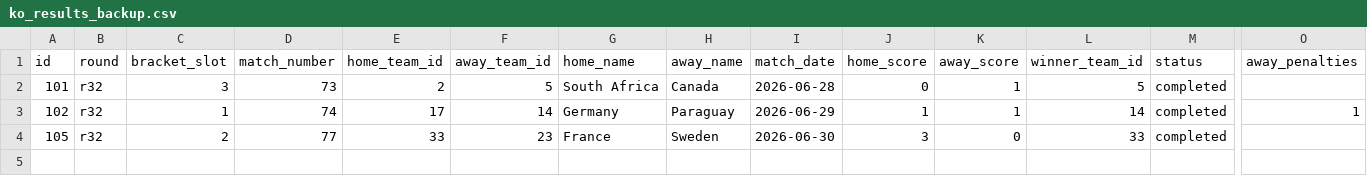
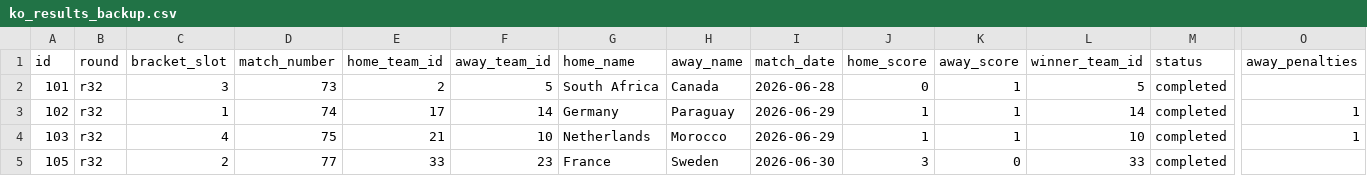
Before and after one commit to sme327/world-cup-family-hq, a CSV file: data/ko_results_backup.csv, drawn as a sheet; only a part is shown, gaps mark what is left out; rows hold the shown columns only; the diff names each change by its address in the sheet, - before the commit and + after, or states it on an @@ line.

Commit message:
Auto-backup (ko-result) — 2026-07-02 06:27 UTC

```diff
--- a/data/ko_results_backup.csv
+++ b/data/ko_results_backup.csv
+row 4: 103 | r32 | 4 | 75 | 21 | 10 | Netherlands | Morocco | 2026-06-29 | 1 | 1 | 10 | completed | 1
```
